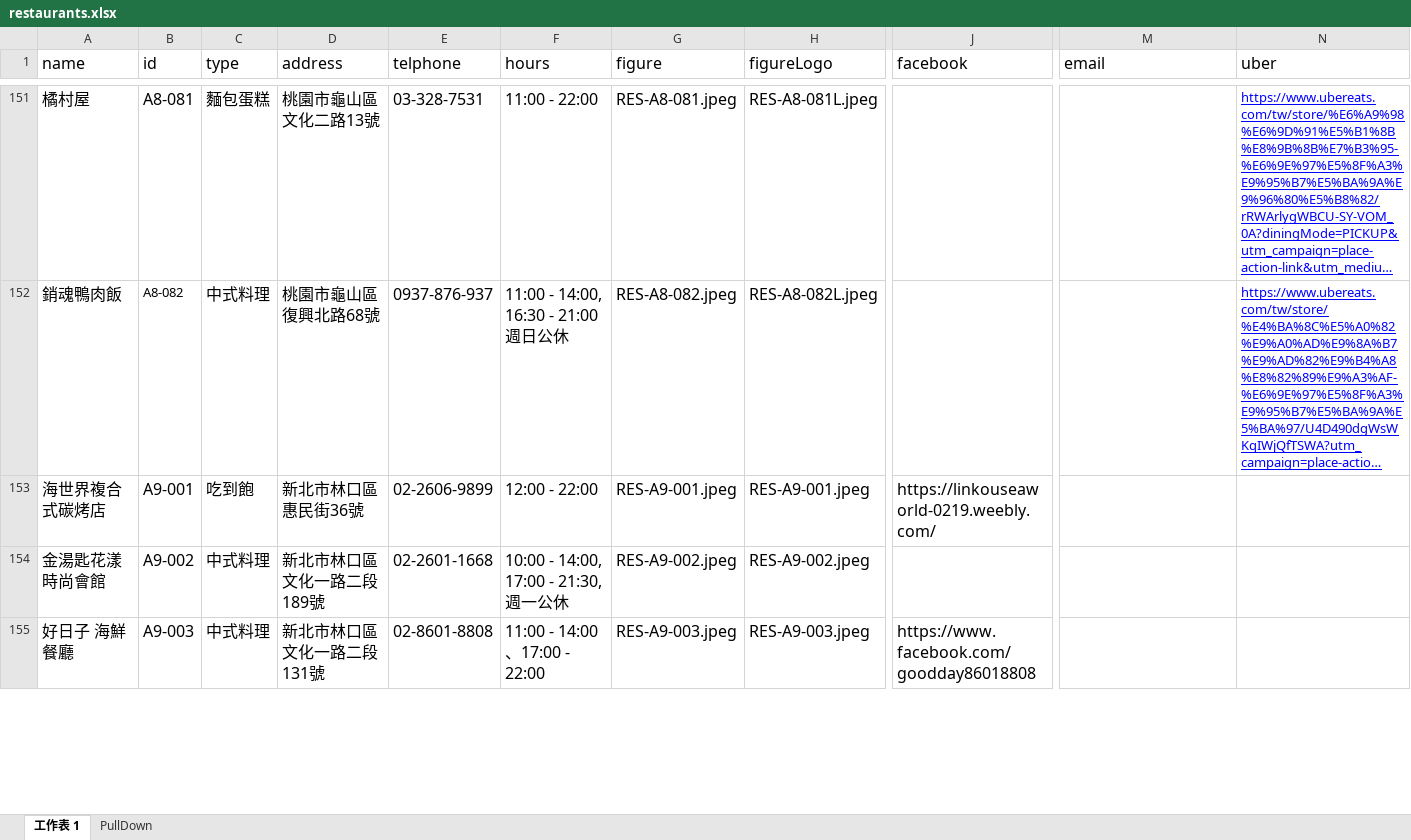
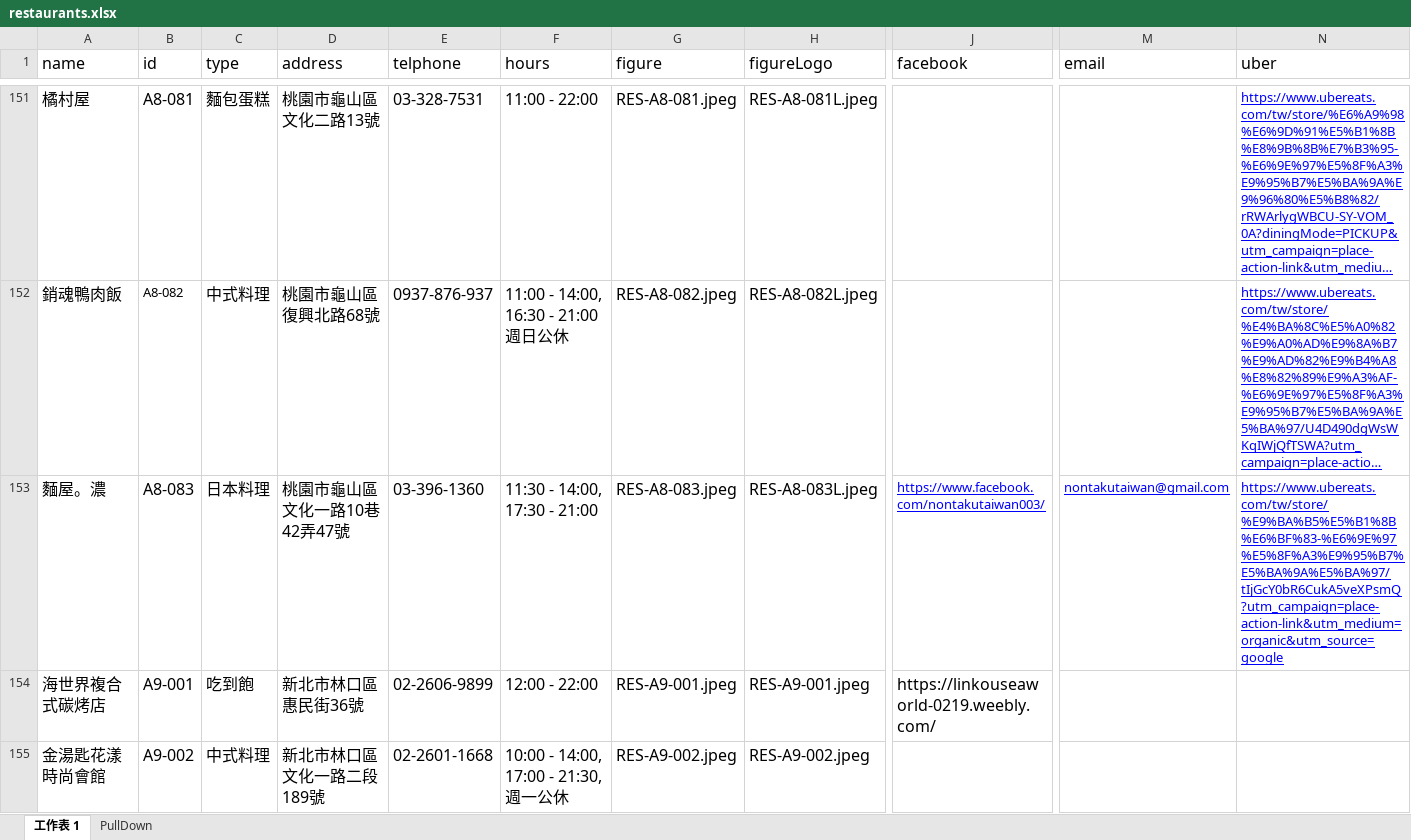
Before and after one commit to TCWang/A7Kanban13, an Excel workbook: data/restaurants.xlsx, sheet 工作表 1, drawn as a sheet; only a part is shown, gaps mark what is left out; the shorter side is filled out with more unchanged rows; long unchanged cells end in …; values as stored, in another font and other column widths than the file's, no borders; rows hold the shown columns only; the diff names each change by its address in the sheet, - before the commit and + after, or states it on an @@ line.

Commit message:
restaurant

```diff
--- a/data/restaurants.xlsx (sheet 工作表 1)
+++ b/data/restaurants.xlsx (sheet 工作表 1)
+row 153: 麵屋。濃 | A8-083 | 日本料理 | 桃園市龜山區文化一路10巷42弄47號 | 03-396-1360 | 11:30 - 14:00, 17:30 - 21:00 | RES-A8-083.jpeg | RES-A8-083L.jpeg | https://www.facebook.com/nontakutaiwan003/ | nontakutaiwan@gmail.com | https://www.ubereats.com/tw/store/%E9%BA%B5%E5%B1%8B%E6%BF%83-%E6%9E%97%E5%8F%A3%E9%95%B7%E5%BA%9A%E5%BA%97/tIjGcY0bR6CukA5veXPsmQ?utm_campaign=place-action-link&utm_medium=organic&utm_source=google
```
Also changed, not shown: 2 other files.
